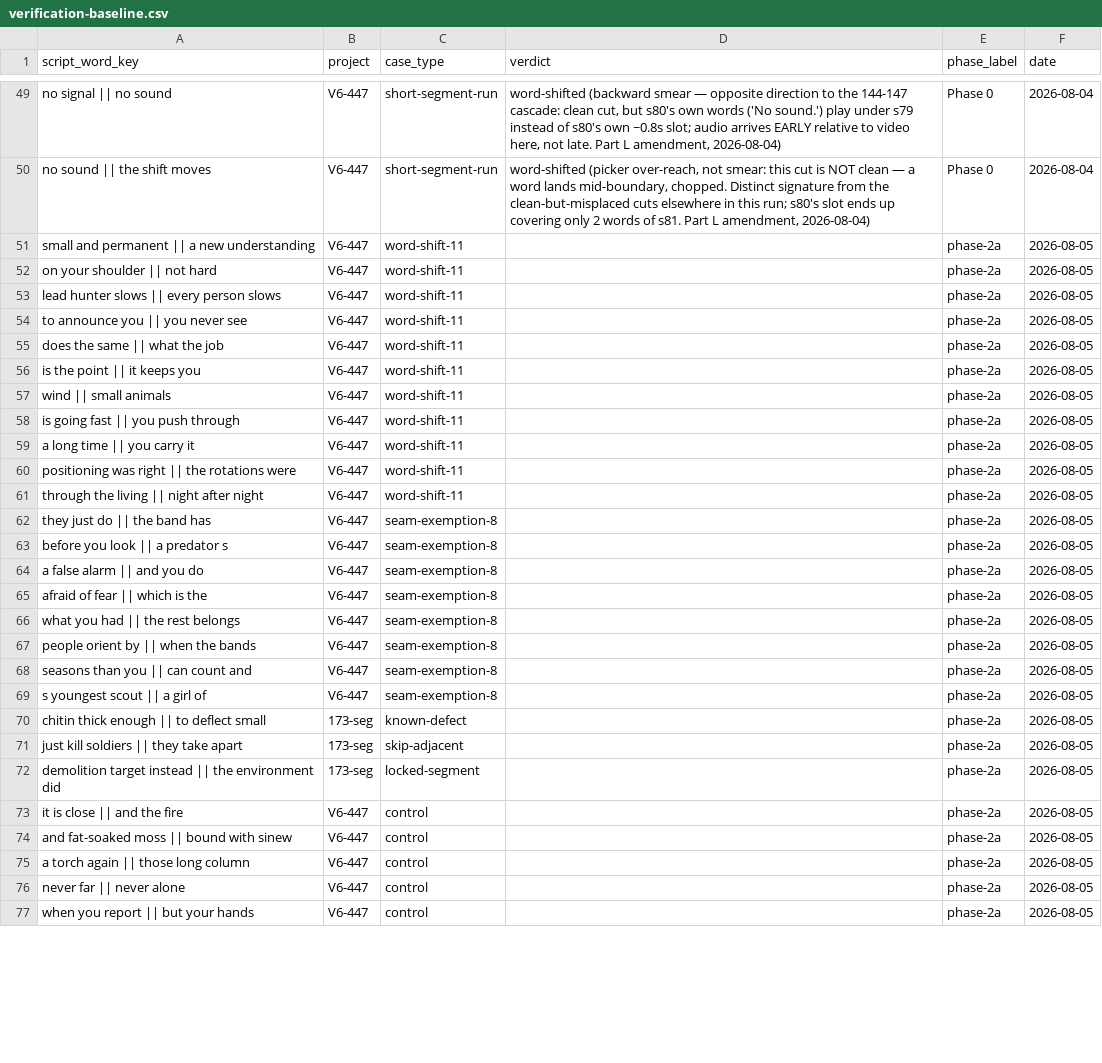
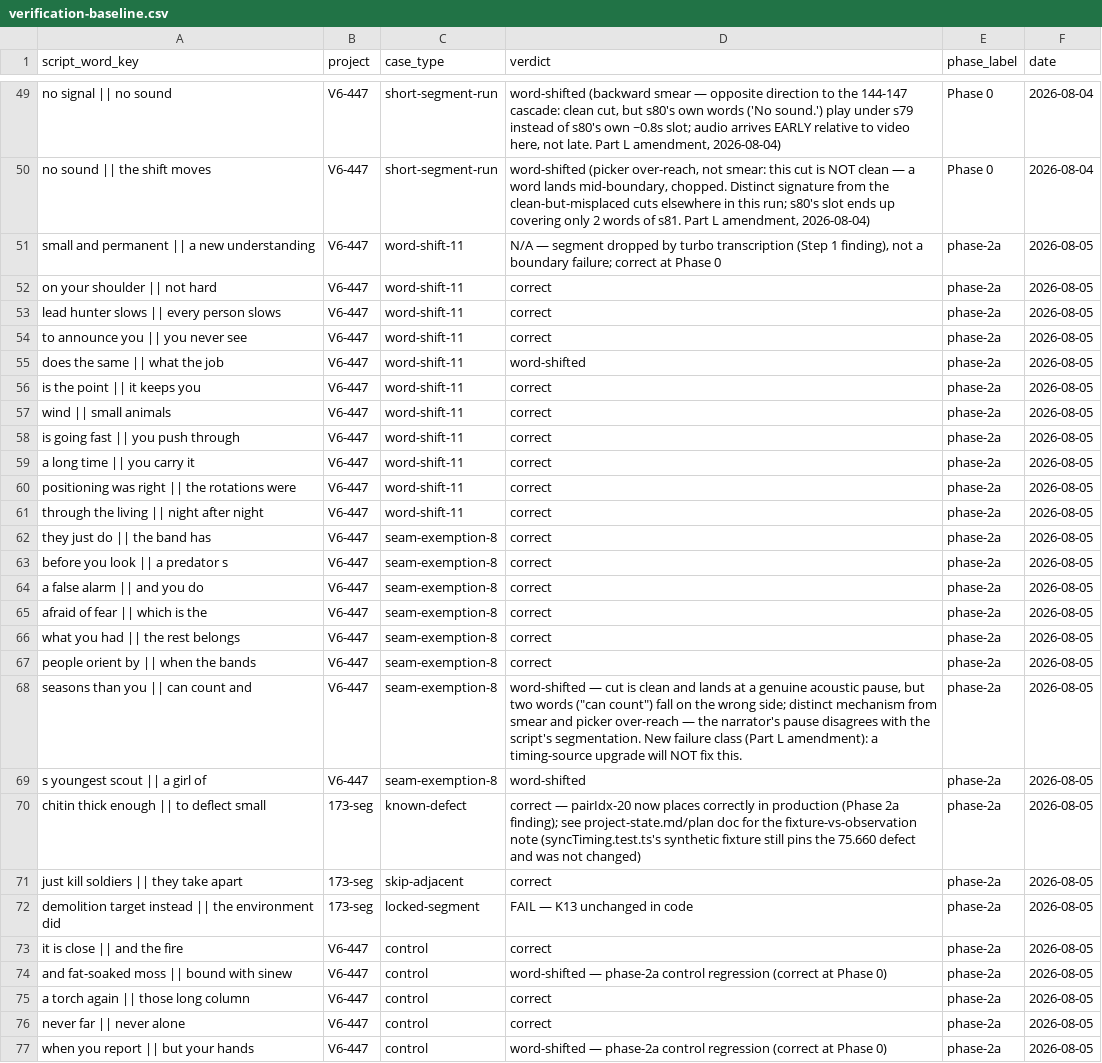
Before and after one commit to mohtashim9119-web/kinetix-pro-studio, a CSV file: docs/verification-baseline.csv, drawn as a sheet; only a part is shown, gaps mark what is left out; the diff covers the shown part only.

```diff
--- a/docs/verification-baseline.csv
+++ b/docs/verification-baseline.csv
@@ -50,28 +50,28 @@ no signal || no sound,V6-447,short-segment-run,"word-shifted (backward smear —
 no sound || the shift moves,V6-447,short-segment-run,"word-shifted (picker over-reach, not smear: this cut is NOT clean — a word lands mid-boundary, chopped. Distinct signature from the clean-but-misplaced cuts elsewhere in this run; s80's slot ends up covering only 2 words of s81. Part L amendment, 2026-08-04)",Phase 0,2026-08-04
-small and permanent || a new understanding,V6-447,word-shift-11,,phase-2a,2026-08-05
-on your shoulder || not hard,V6-447,word-shift-11,,phase-2a,2026-08-05
-lead hunter slows || every person slows,V6-447,word-shift-11,,phase-2a,2026-08-05
-to announce you || you never see,V6-447,word-shift-11,,phase-2a,2026-08-05
-does the same || what the job,V6-447,word-shift-11,,phase-2a,2026-08-05
-is the point || it keeps you,V6-447,word-shift-11,,phase-2a,2026-08-05
-wind || small animals,V6-447,word-shift-11,,phase-2a,2026-08-05
-is going fast || you push through,V6-447,word-shift-11,,phase-2a,2026-08-05
-a long time || you carry it,V6-447,word-shift-11,,phase-2a,2026-08-05
-positioning was right || the rotations were,V6-447,word-shift-11,,phase-2a,2026-08-05
-through the living || night after night,V6-447,word-shift-11,,phase-2a,2026-08-05
-they just do || the band has,V6-447,seam-exemption-8,,phase-2a,2026-08-05
-before you look || a predator s,V6-447,seam-exemption-8,,phase-2a,2026-08-05
-a false alarm || and you do,V6-447,seam-exemption-8,,phase-2a,2026-08-05
-afraid of fear || which is the,V6-447,seam-exemption-8,,phase-2a,2026-08-05
-what you had || the rest belongs,V6-447,seam-exemption-8,,phase-2a,2026-08-05
-people orient by || when the bands,V6-447,seam-exemption-8,,phase-2a,2026-08-05
-seasons than you || can count and,V6-447,seam-exemption-8,,phase-2a,2026-08-05
-s youngest scout || a girl of,V6-447,seam-exemption-8,,phase-2a,2026-08-05
-chitin thick enough || to deflect small,173-seg,known-defect,,phase-2a,2026-08-05
-just kill soldiers || they take apart,173-seg,skip-adjacent,,phase-2a,2026-08-05
-demolition target instead || the environment did,173-seg,locked-segment,,phase-2a,2026-08-05
-it is close || and the fire,V6-447,control,,phase-2a,2026-08-05
-and fat-soaked moss || bound with sinew,V6-447,control,,phase-2a,2026-08-05
-a torch again || those long column,V6-447,control,,phase-2a,2026-08-05
-never far || never alone,V6-447,control,,phase-2a,2026-08-05
-when you report || but your hands,V6-447,control,,phase-2a,2026-08-05
+small and permanent || a new understanding,V6-447,word-shift-11,"N/A — segment dropped by turbo transcription (Step 1 finding), not a boundary failure; correct at Phase 0",phase-2a,2026-08-05
+on your shoulder || not hard,V6-447,word-shift-11,correct,phase-2a,2026-08-05
+lead hunter slows || every person slows,V6-447,word-shift-11,correct,phase-2a,2026-08-05
+to announce you || you never see,V6-447,word-shift-11,correct,phase-2a,2026-08-05
+does the same || what the job,V6-447,word-shift-11,word-shifted,phase-2a,2026-08-05
+is the point || it keeps you,V6-447,word-shift-11,correct,phase-2a,2026-08-05
+wind || small animals,V6-447,word-shift-11,correct,phase-2a,2026-08-05
+is going fast || you push through,V6-447,word-shift-11,correct,phase-2a,2026-08-05
+a long time || you carry it,V6-447,word-shift-11,correct,phase-2a,2026-08-05
+positioning was right || the rotations were,V6-447,word-shift-11,correct,phase-2a,2026-08-05
+through the living || night after night,V6-447,word-shift-11,correct,phase-2a,2026-08-05
+they just do || the band has,V6-447,seam-exemption-8,correct,phase-2a,2026-08-05
+before you look || a predator s,V6-447,seam-exemption-8,correct,phase-2a,2026-08-05
+a false alarm || and you do,V6-447,seam-exemption-8,correct,phase-2a,2026-08-05
+afraid of fear || which is the,V6-447,seam-exemption-8,correct,phase-2a,2026-08-05
+what you had || the rest belongs,V6-447,seam-exemption-8,correct,phase-2a,2026-08-05
+people orient by || when the bands,V6-447,seam-exemption-8,correct,phase-2a,2026-08-05
+seasons than you || can count and,V6-447,seam-exemption-8,"word-shifted — cut is clean and lands at a genuine acoustic pause, but two words (""can count"") fall on the wrong side; distinct mechanism from smear and picker over-reach — the narrator's pause disagrees with the script's segmentation. New failure class (Part L amendment): a timing-source upgrade will NOT fix this.",phase-2a,2026-08-05
+s youngest scout || a girl of,V6-447,seam-exemption-8,word-shifted,phase-2a,2026-08-05
+chitin thick enough || to deflect small,173-seg,known-defect,correct — pairIdx-20 now places correctly in production (Phase 2a finding); see project-state.md/plan doc for the fixture-vs-observation note (syncTiming.test.ts's synthetic fixture still pins the 75.660 defect and was not changed),phase-2a,2026-08-05
+just kill soldiers || they take apart,173-seg,skip-adjacent,correct,phase-2a,2026-08-05
+demolition target instead || the environment did,173-seg,locked-segment,FAIL — K13 unchanged in code,phase-2a,2026-08-05
+it is close || and the fire,V6-447,control,correct,phase-2a,2026-08-05
+and fat-soaked moss || bound with sinew,V6-447,control,word-shifted — phase-2a control regression (correct at Phase 0),phase-2a,2026-08-05
+a torch again || those long column,V6-447,control,correct,phase-2a,2026-08-05
+never far || never alone,V6-447,control,correct,phase-2a,2026-08-05
+when you report || but your hands,V6-447,control,word-shifted — phase-2a control regression (correct at Phase 0),phase-2a,2026-08-05
```
Also changed, not shown: 1 added row and 20 edited cells elsewhere in this file, 2 other files.
